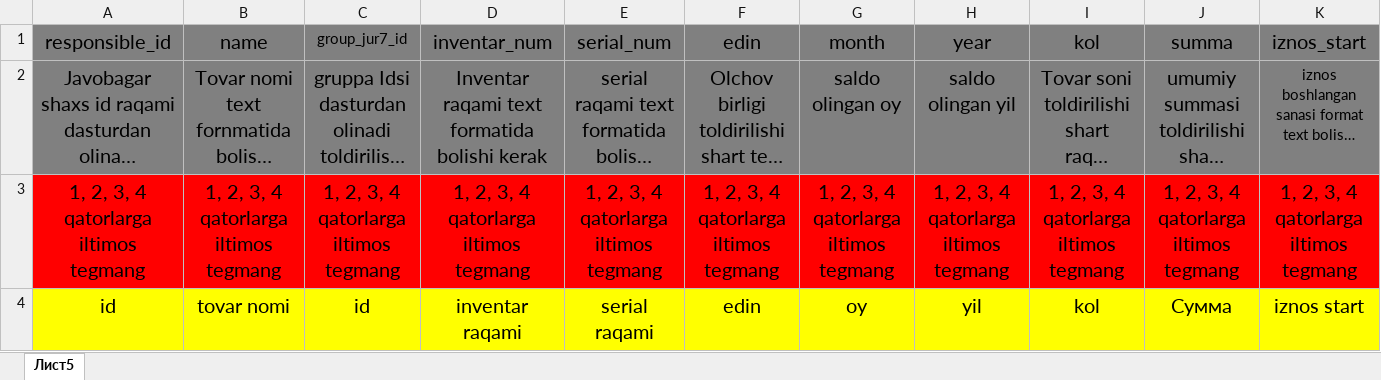
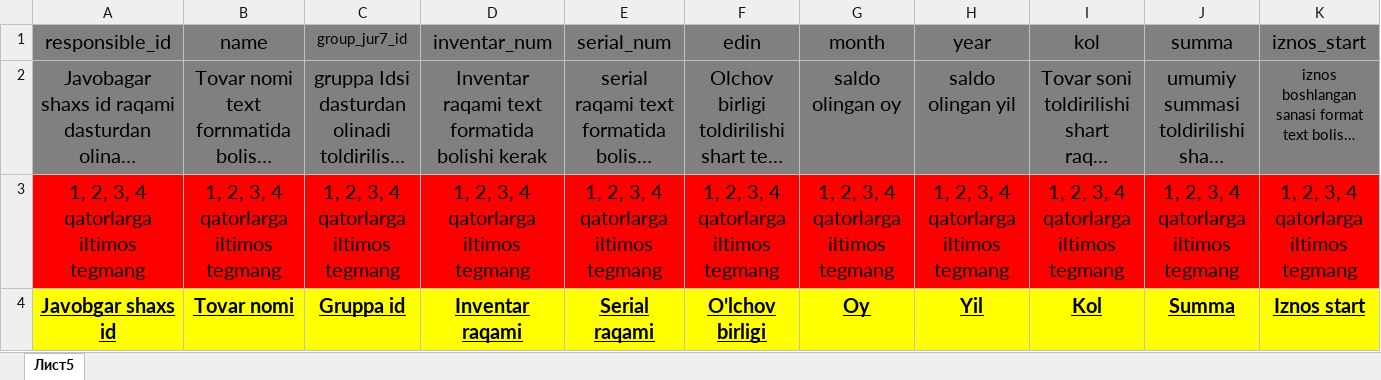
Before and after one commit to AvazxonAD/accounting, an Excel workbook: public/template/saldo.xlsx, sheet Лист5, drawn as a sheet; only a part is shown; long unchanged cells end in …; values as stored, in another font and other column widths than the file's, no borders; removed rows and columns are numbered as before the commit, all else as after; rows hold the shown columns only; the diff names each change by its address in the sheet, - before the commit and + after, or states it on an @@ line.

Commit message:
jurnal

```diff
--- a/public/template/saldo.xlsx (sheet Лист5)
+++ b/public/template/saldo.xlsx (sheet Лист5)
-row 4: id | tovar nomi | id | inventar raqami | serial raqami | edin | oy | yil | kol | Сумма | iznos start
+row 4: Javobgar shaxs id | Tovar nomi | Gruppa id | Inventar raqami | Serial raqami | O'lchov birligi | Oy | Yil | Kol | Summa | Iznos start
```
